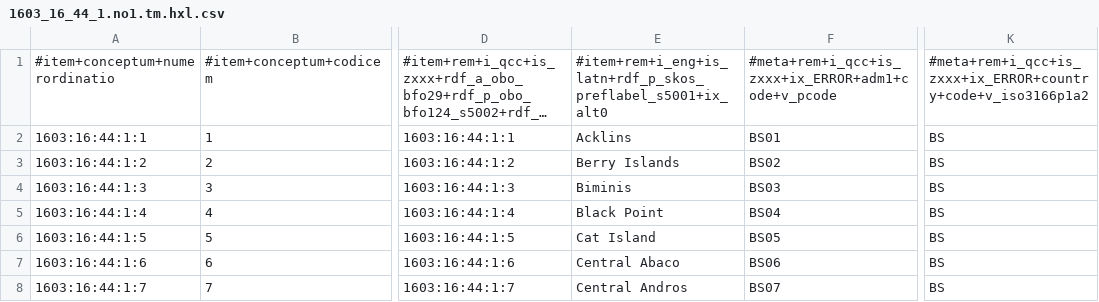
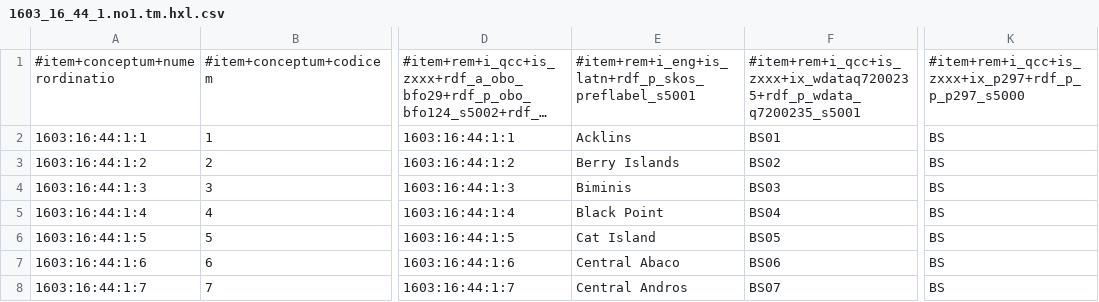
Before and after one commit to MDCIII/1603_16_44, a CSV file: 1603/16/44/1/1603_16_44_1.no1.tm.hxl.csv, drawn as a sheet; only a part is shown, gaps mark what is left out; long unchanged cells end in …; the diff names each change by its address in the sheet, - before the commit and + after, or states it on an @@ line.

```diff
--- a/1603/16/44/1/1603_16_44_1.no1.tm.hxl.csv
+++ b/1603/16/44/1/1603_16_44_1.no1.tm.hxl.csv
-E1: #item+rem+i_eng+is_latn+rdf_p_skos_preflabel_s5001+ix_alt0
+E1: #item+rem+i_eng+is_latn+rdf_p_skos_preflabel_s5001
-F1: #meta+rem+i_qcc+is_zxxx+ix_ERROR+adm1+code+v_pcode
+F1: #item+rem+i_qcc+is_zxxx+ix_wdataq7200235+rdf_p_wdata_q7200235_s5001
-K1: #meta+rem+i_qcc+is_zxxx+ix_ERROR+country+code+v_iso3166p1a2
+K1: #item+rem+i_qcc+is_zxxx+ix_p297+rdf_p_p_p297_s5000
```
Also changed, not shown: 1603/16/44/0/1603_16_44_0.no1.tm.hxl.csv, 8 other files.
